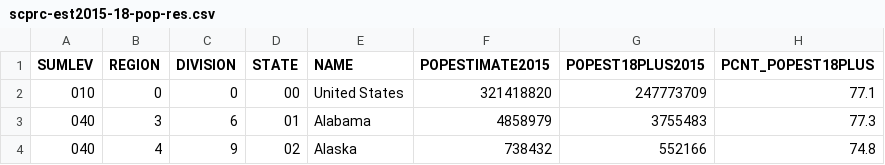
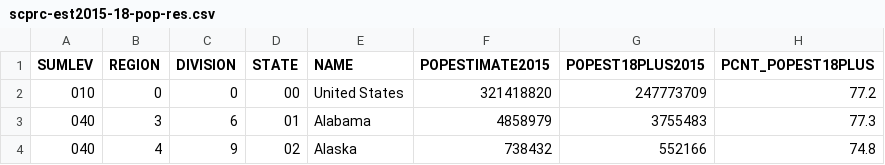
Before and after one commit to FJhkim4/CSE163, a CSV file: scprc-est2015-18-pop-res.csv, drawn as a sheet; only a part is shown.

Commit message:
file for self._pop in states_class.py

```diff
--- a/scprc-est2015-18-pop-res.csv
+++ b/scprc-est2015-18-pop-res.csv
@@ -1,3 +1,3 @@
 SUMLEV,REGION,DIVISION,STATE,NAME,POPESTIMATE2015,POPEST18PLUS2015,PCNT_POPEST18PLUS
-010,0,0,00,United States,321418820,247773709,77.1
+010,0,0,00,United States,321418820,247773709,77.2
 040,3,6,01,Alabama,4858979,3755483,77.3
```
